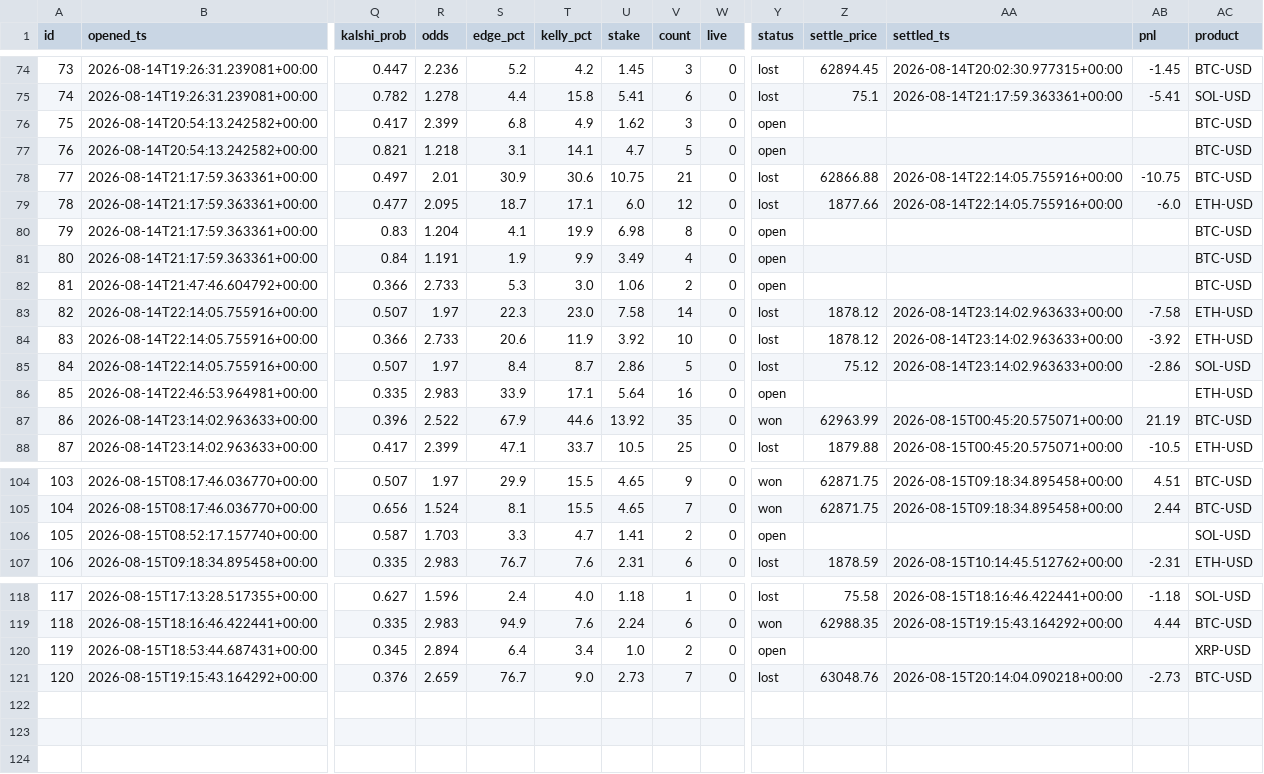
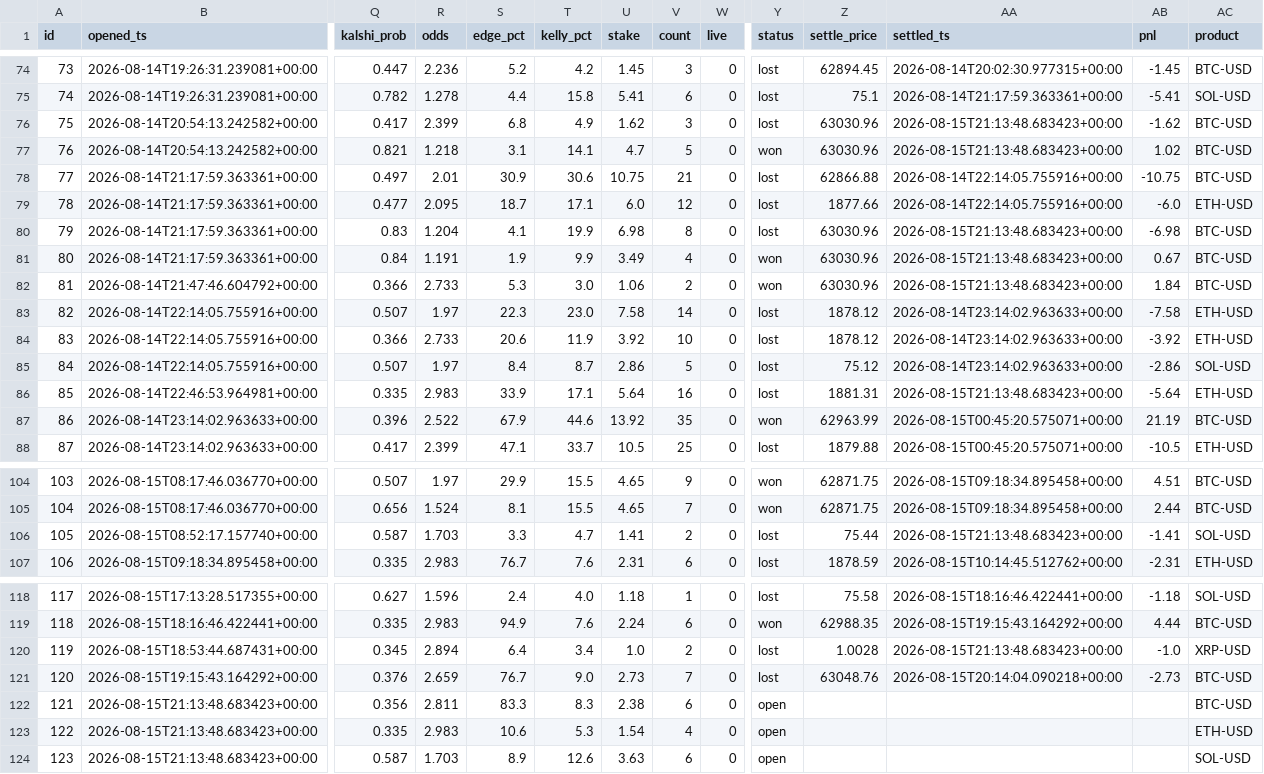
Before and after one commit to JorgeCampe/crypto-signals-bot, a CSV file: crypto_signals_bot/data/positions.csv, drawn as a sheet; only a part is shown, gaps mark what is left out; rows hold the shown columns only; the diff covers the shown part only; the diff names each change by its address in the sheet, - before the commit and + after, or states it on an @@ line.

```diff
--- a/crypto_signals_bot/data/positions.csv
+++ b/crypto_signals_bot/data/positions.csv
-Y76 (status): open
+Y76 (status): lost
-Z76:Z77 (settle_price): (empty)
+Z76:Z77 (settle_price): 63030.96
-AA76:AA77 (settled_ts): (empty)
+AA76:AA77 (settled_ts): 2026-08-15T21:13:48.683423+00:00
-AB76 (pnl): (empty)
+AB76 (pnl): -1.62
-Y77 (status): open
+Y77 (status): won
-AB77 (pnl): (empty)
+AB77 (pnl): 1.02
-Y80 (status): open
+Y80 (status): lost
-Z80:Z82 (settle_price): (empty)
+Z80:Z82 (settle_price): 63030.96
-AA80:AA82 (settled_ts): (empty)
+AA80:AA82 (settled_ts): 2026-08-15T21:13:48.683423+00:00
-AB80 (pnl): (empty)
+AB80 (pnl): -6.98
-Y81:Y82 (status): open
+Y81:Y82 (status): won
-AB81 (pnl): (empty)
+AB81 (pnl): 0.67
-AB82 (pnl): (empty)
+AB82 (pnl): 1.84
-Y86 (status): open
+Y86 (status): lost
-Z86 (settle_price): (empty)
+Z86 (settle_price): 1881.31
-AA86 (settled_ts): (empty)
+AA86 (settled_ts): 2026-08-15T21:13:48.683423+00:00
-AB86 (pnl): (empty)
+AB86 (pnl): -5.64
-Y106 (status): open
+Y106 (status): lost
-Z106 (settle_price): (empty)
+Z106 (settle_price): 75.44
-AA106 (settled_ts): (empty)
+AA106 (settled_ts): 2026-08-15T21:13:48.683423+00:00
-AB106 (pnl): (empty)
+AB106 (pnl): -1.41
-Y120 (status): open
+Y120 (status): lost
-Z120 (settle_price): (empty)
+Z120 (settle_price): 1.0028
-AA120 (settled_ts): (empty)
+AA120 (settled_ts): 2026-08-15T21:13:48.683423+00:00
-AB120 (pnl): (empty)
+AB120 (pnl): -1.0
+row 122: 121 | 2026-08-15T21:13:48.683423+00:00 | 0.356 | 2.811 | 83.3 | 8.3 | 2.38 | 6 | 0 | open |  |  |  | BTC-USD
+row 123: 122 | 2026-08-15T21:13:48.683423+00:00 | 0.335 | 2.983 | 10.6 | 5.3 | 1.54 | 4 | 0 | open |  |  |  | ETH-USD
+row 124: 123 | 2026-08-15T21:13:48.683423+00:00 | 0.587 | 1.703 | 8.9 | 12.6 | 3.63 | 6 | 0 | open |  |  |  | SOL-USD
```
Also changed, not shown: 8 edited cells elsewhere in this file, crypto_signals_bot/data/equity.csv, 3 other files.
